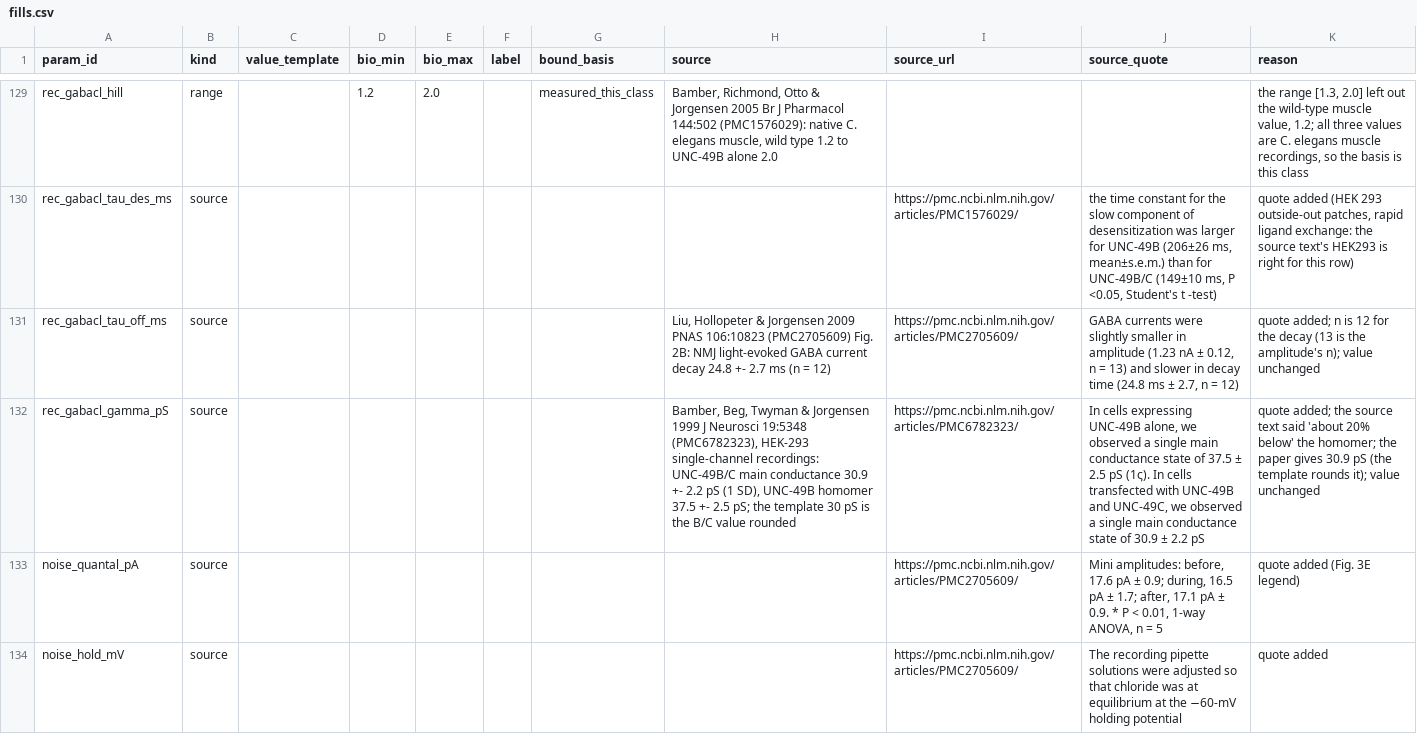
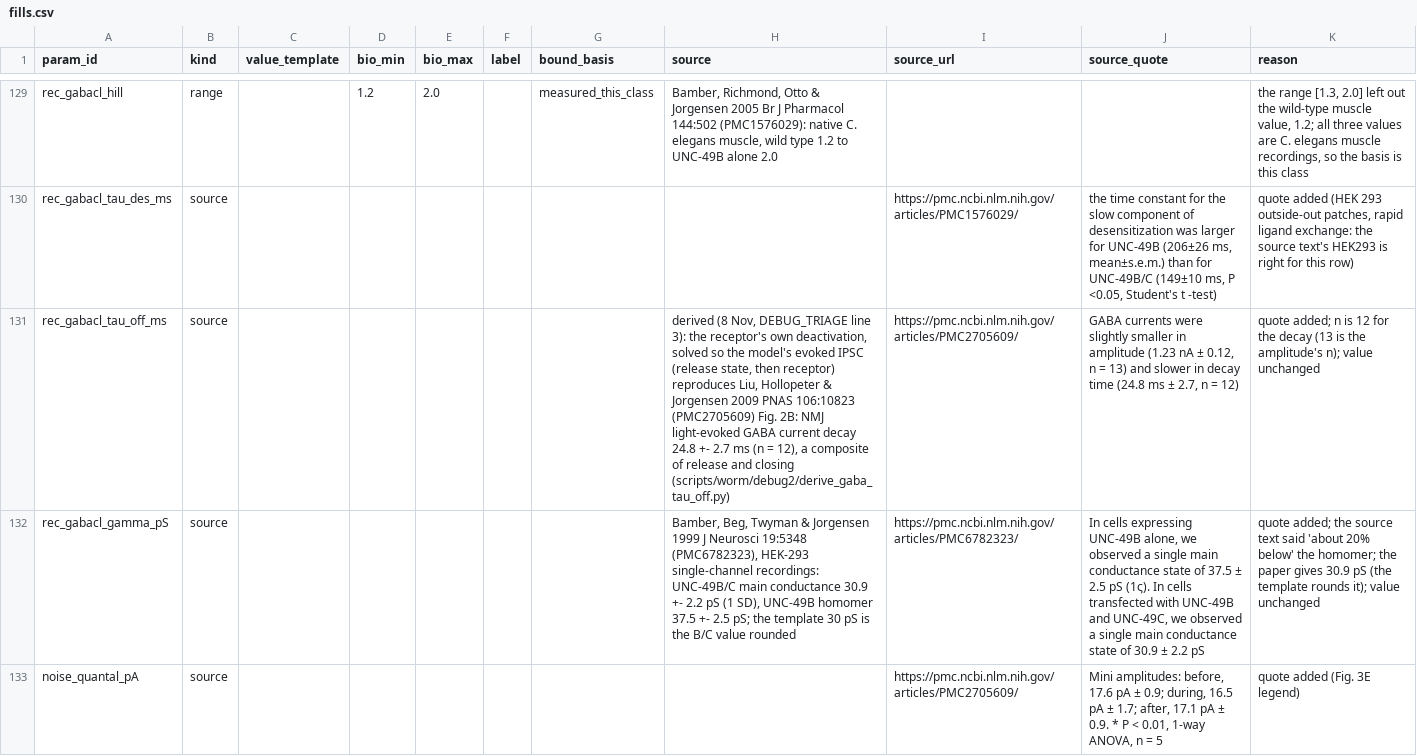
Before and after one commit to bengreff/fly-emulation, a CSV file: data/worm/catalog/fills.csv, drawn as a sheet; only a part is shown, gaps mark what is left out; the shorter side is filled out with more unchanged rows; the diff names each change by its address in the sheet, - before the commit and + after, or states it on an @@ line.

```diff
--- a/data/worm/catalog/fills.csv
+++ b/data/worm/catalog/fills.csv
-H131 (source): Liu, Hollopeter & Jorgensen 2009 PNAS 106:10823 (PMC2705609) Fig. 2B: NMJ light-evoked GABA current decay 24.8 +- 2.7 ms (n = 12)
+H131 (source): derived (8 Nov, DEBUG_TRIAGE line 3): the receptor's own deactivation, solved so the model's evoked IPSC (release state, then receptor) reproduces Liu, Hollopeter & Jorgensen 2009 PNAS 106:10823 (PMC2705609) Fig. 2B: NMJ light-evoked GABA current decay 24.8 +- 2.7 ms (n = 12), a composite of release and closing (scripts/worm/debug2/derive_gaba_tau_off.py)
```
Also changed, not shown: 18 other files.
